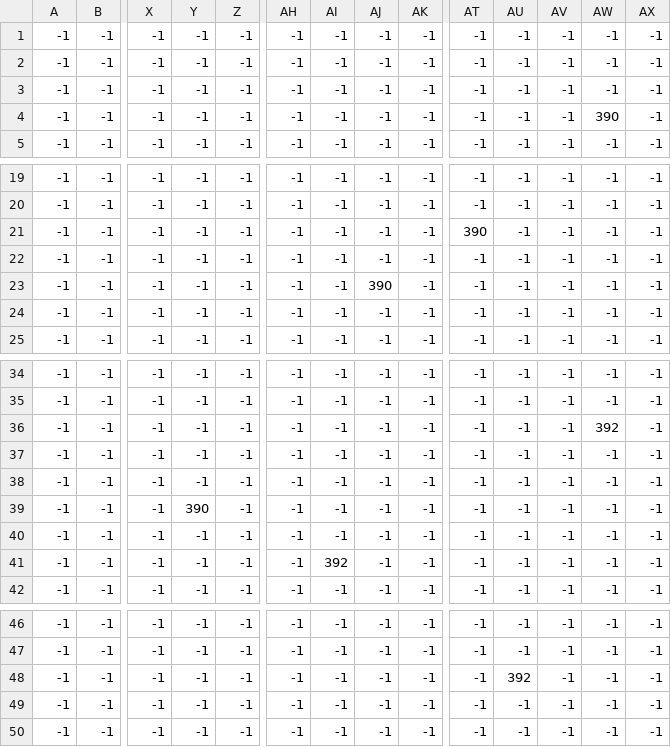
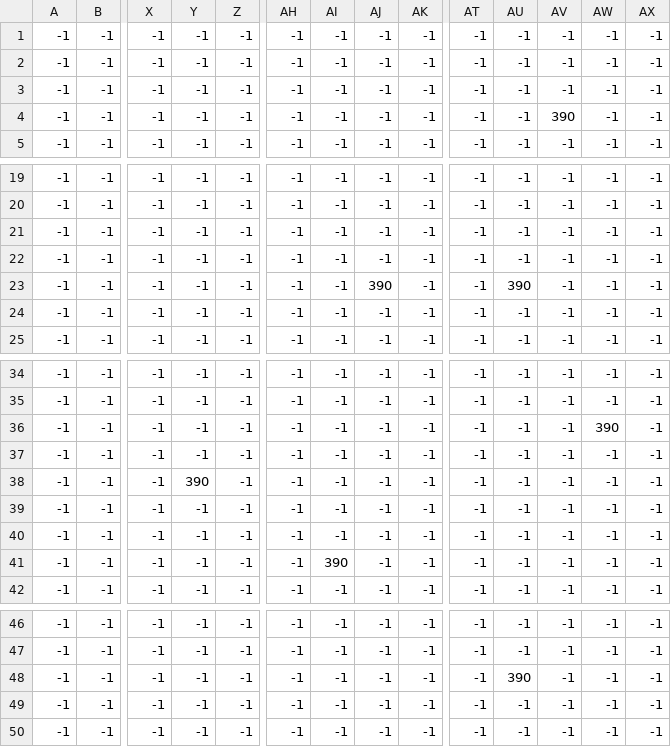
Before and after one commit to akuayip/Tetap-Hidup-Adventure-Game-Interaktif, a CSV file: map/map_Entities.csv, drawn as a sheet; only a part is shown, gaps mark what is left out; removed rows and columns are numbered as before the commit, all else as after; rows hold the shown columns only; the diff names each change by its address in the sheet, - before the commit and + after, or states it on an @@ line.

Commit message:
fix bug enemy

```diff
--- a/map/map_Entities.csv
+++ b/map/map_Entities.csv
-AV4: -1
+AV4: 390
-AW4: 390
+AW4: -1
-row 21: -1 | -1 | -1 | -1 | -1 | -1 | -1 | -1 | -1 | 390 | -1 | -1 | -1 | -1
-AJ22: 390
+AJ22: -1
+row 23: -1 | -1 | -1 | -1 | -1 | -1 | -1 | 390 | -1 | -1 | 390 | -1 | -1 | -1
-AW36: 392
+AW36: 390
-Y38: -1
+Y38: 390
-Y39: 390
+Y39: -1
-AI41: 392
+AI41: 390
-AU48: 392
+AU48: 390
```
